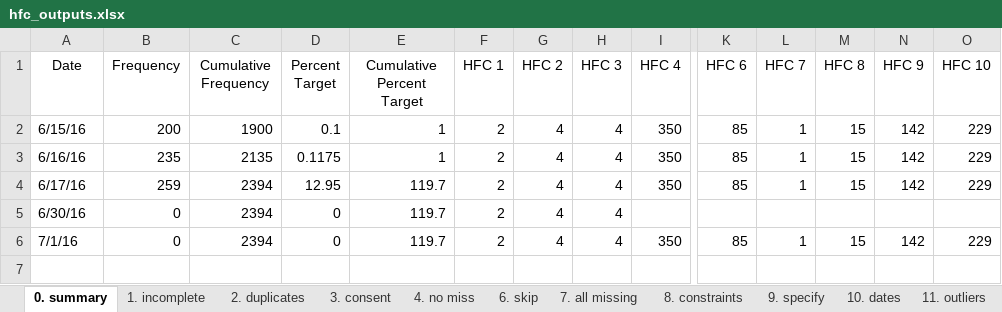
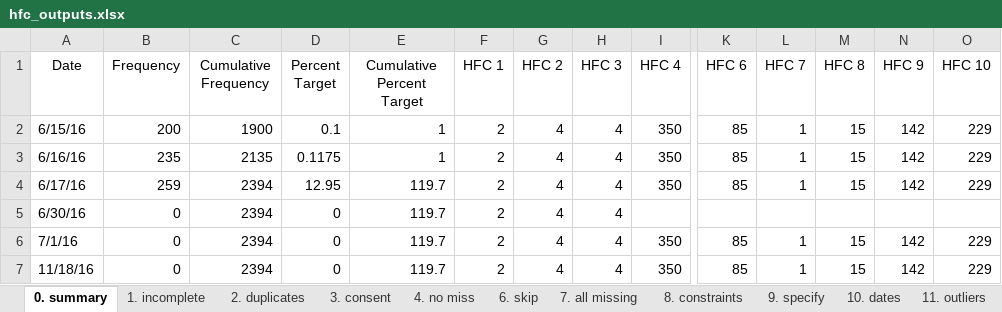
Before and after one commit to PovertyAction/high-frequency-checks, an Excel workbook: exercise/answers/hfc_outputs.xlsx, sheet 0. summary, drawn as a sheet; only a part is shown, gaps mark what is left out; values as stored, in another font and other column widths than the file's, no borders; rows hold the shown columns only; the diff names each change by its address in the sheet, - before the commit and + after, or states it on an @@ line.

```diff
--- a/exercise/answers/hfc_outputs.xlsx (sheet 0. summary)
+++ b/exercise/answers/hfc_outputs.xlsx (sheet 0. summary)
+row 7: 11/18/16 | 0 | 2394 | 0 | 119.7 | 2 | 4 | 4 | 350 | 85 | 1 | 15 | 142 | 229
```
Also changed, not shown: sheet 4. no miss, sheet 10. dates, sheet 9. specify, sheet 6. skip, sheet 11. outliers, sheet 8. constraints, 3 more sheets, exercise/answers/hfc_enumerators.xlsx.
